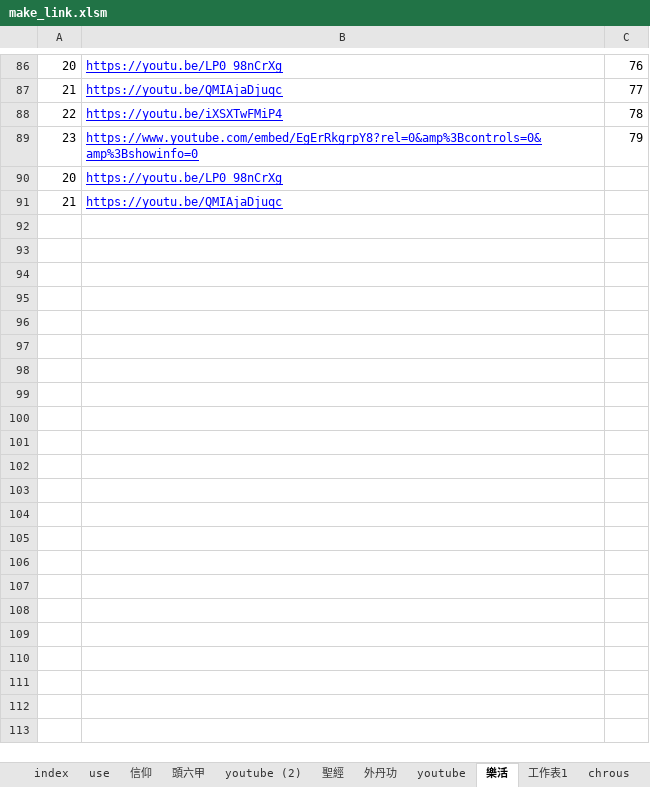
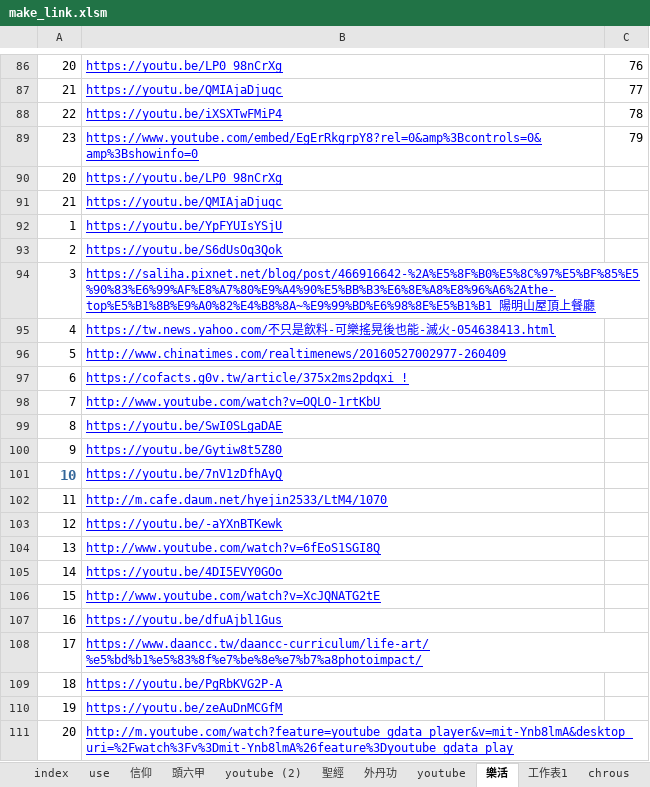
Before and after one commit to svn12/svn12.github.io, an Excel workbook: make_link.xlsm, sheet 樂活, drawn as a sheet; only a part is shown, gaps mark what is left out; values as stored, in another font and other column widths than the file's, no borders; the diff covers the shown part only; the diff names each change by its address in the sheet, - before the commit and + after, or states it on an @@ line.

```diff
--- a/make_link.xlsm (sheet 樂活)
+++ b/make_link.xlsm (sheet 樂活)
+row 92: 1 | https://youtu.be/YpFYUIsYSjU
+row 93: 2 | https://youtu.be/S6dUsOq3Qok
+row 94: 3 | https://saliha.pixnet.net/blog/post/466916642-%2A%E5%8F%B0%E5%8C%97%E5%BF%85%E5%90%83%E6%99%AF%E8%A7%80%E9%A4%90%E5%BB%B3%E6%8E%A8%E8%96%A6%2Athe-top%E5%B1%8B%E9%A0%82%E4%B8%8A~%E9%99%BD%E6%98%8E%E5%B1%B1 陽明山屋頂上餐廳
+row 95: 4 | https://tw.news.yahoo.com/不只是飲料-可樂搖晃後也能-滅火-054638413.html
+row 96: 5 | http://www.chinatimes.com/realtimenews/20160527002977-260409
+row 97: 6 | https://cofacts.g0v.tw/article/375x2ms2pdqxi !
+row 98: 7 | http://www.youtube.com/watch?v=OQLO-1rtKbU
+row 99: 8 | https://youtu.be/SwI0SLgaDAE
+row 100: 9 | https://youtu.be/Gytiw8t5Z80
+row 101: 10 | https://youtu.be/7nV1zDfhAyQ
+row 102: 11 | http://m.cafe.daum.net/hyejin2533/LtM4/1070
+row 103: 12 | https://youtu.be/-aYXnBTKewk
+row 104: 13 | http://www.youtube.com/watch?v=6fEoS1SGI8Q
+row 105: 14 | https://youtu.be/4DI5EVY0GOo
+row 106: 15 | http://www.youtube.com/watch?v=XcJQNATG2tE
+row 107: 16 | https://youtu.be/dfuAjbl1Gus
+row 108: 17 | https://www.daancc.tw/daancc-curriculum/life-art/%e5%bd%b1%e5%83%8f%e7%be%8e%e7%b7%a8photoimpact/
+row 109: 18 | https://youtu.be/PgRbKVG2P-A
+row 110: 19 | https://youtu.be/zeAuDnMCGfM
+row 111: 20 | http://m.youtube.com/watch?feature=youtube_gdata_player&v=mit-Ynb8lmA&desktop_uri=%2Fwatch%3Fv%3Dmit-Ynb8lmA%26feature%3Dyoutube_gdata_play
```
Also changed, not shown: 12 added rows elsewhere in this sheet, sheet Line_Temp, sheet Test, sheet 信仰, sheet index, formulas that keep their value, 8 other files.
